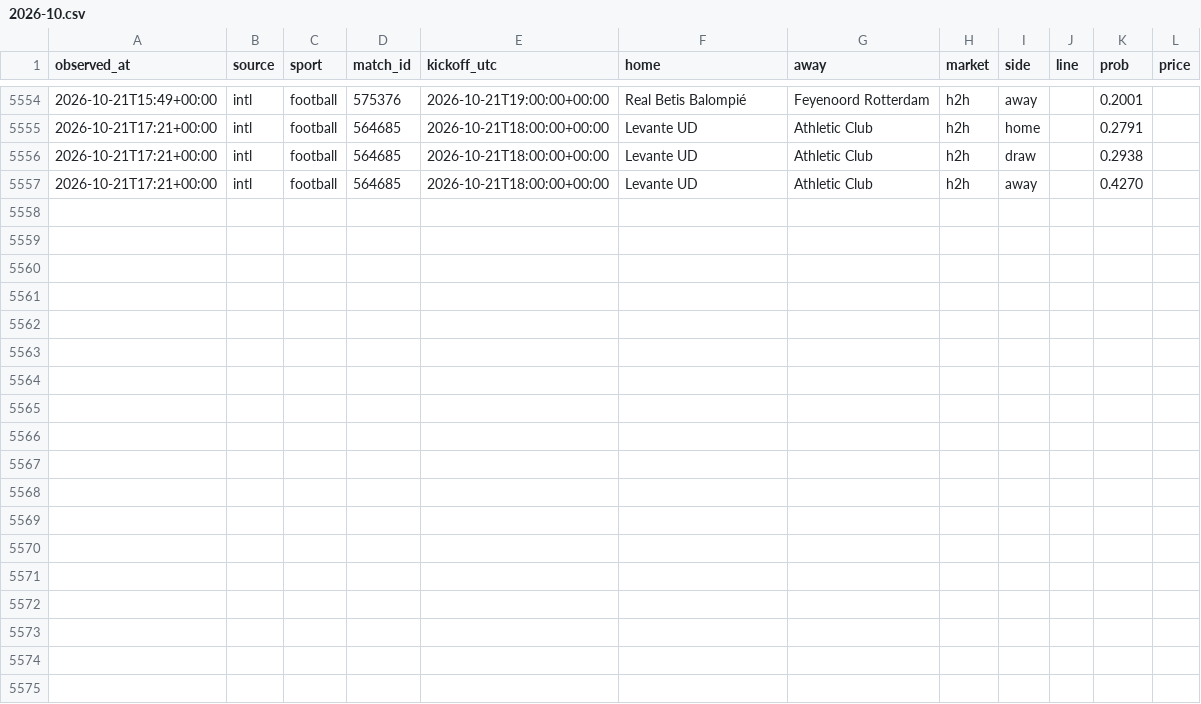
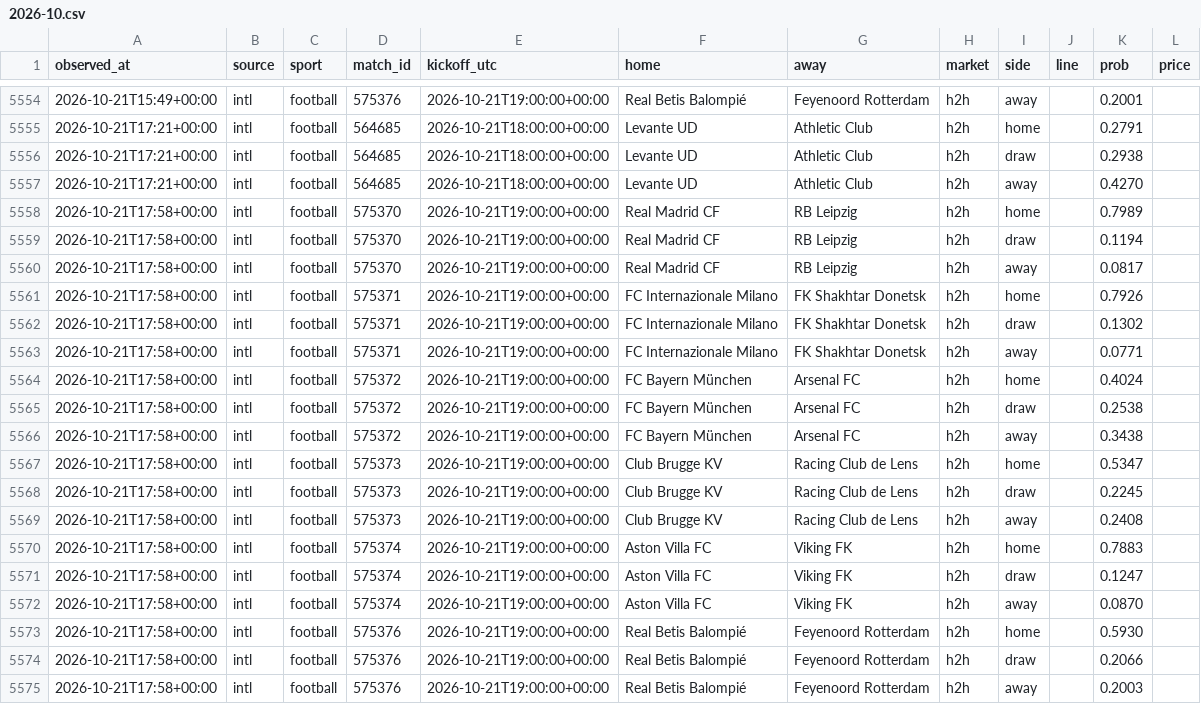
Before and after one commit to panchiyu1-cloud/sports-analyzer, a CSV file: data/moves/2026-10.csv, drawn as a sheet; only a part is shown, gaps mark what is left out.

```diff
--- a/data/moves/2026-10.csv
+++ b/data/moves/2026-10.csv
@@ -5557 +5557,19 @@ observed_at,source,sport,match_id,kickoff_utc,home,away,market,side,line,prob,pr
 2026-10-21T17:21+00:00,intl,football,564685,2026-10-21T18:00:00+00:00,Levante UD,Athletic Club,h2h,away,,0.4270,
+2026-10-21T17:58+00:00,intl,football,575370,2026-10-21T19:00:00+00:00,Real Madrid CF,RB Leipzig,h2h,home,,0.7989,
+2026-10-21T17:58+00:00,intl,football,575370,2026-10-21T19:00:00+00:00,Real Madrid CF,RB Leipzig,h2h,draw,,0.1194,
+2026-10-21T17:58+00:00,intl,football,575370,2026-10-21T19:00:00+00:00,Real Madrid CF,RB Leipzig,h2h,away,,0.0817,
+2026-10-21T17:58+00:00,intl,football,575371,2026-10-21T19:00:00+00:00,FC Internazionale Milano,FK Shakhtar Donetsk,h2h,home,,0.7926,
+2026-10-21T17:58+00:00,intl,football,575371,2026-10-21T19:00:00+00:00,FC Internazionale Milano,FK Shakhtar Donetsk,h2h,draw,,0.1302,
+2026-10-21T17:58+00:00,intl,football,575371,2026-10-21T19:00:00+00:00,FC Internazionale Milano,FK Shakhtar Donetsk,h2h,away,,0.0771,
+2026-10-21T17:58+00:00,intl,football,575372,2026-10-21T19:00:00+00:00,FC Bayern München,Arsenal FC,h2h,home,,0.4024,
+2026-10-21T17:58+00:00,intl,football,575372,2026-10-21T19:00:00+00:00,FC Bayern München,Arsenal FC,h2h,draw,,0.2538,
+2026-10-21T17:58+00:00,intl,football,575372,2026-10-21T19:00:00+00:00,FC Bayern München,Arsenal FC,h2h,away,,0.3438,
+2026-10-21T17:58+00:00,intl,football,575373,2026-10-21T19:00:00+00:00,Club Brugge KV,Racing Club de Lens,h2h,home,,0.5347,
+2026-10-21T17:58+00:00,intl,football,575373,2026-10-21T19:00:00+00:00,Club Brugge KV,Racing Club de Lens,h2h,draw,,0.2245,
+2026-10-21T17:58+00:00,intl,football,575373,2026-10-21T19:00:00+00:00,Club Brugge KV,Racing Club de Lens,h2h,away,,0.2408,
+2026-10-21T17:58+00:00,intl,football,575374,2026-10-21T19:00:00+00:00,Aston Villa FC,Viking FK,h2h,home,,0.7883,
+2026-10-21T17:58+00:00,intl,football,575374,2026-10-21T19:00:00+00:00,Aston Villa FC,Viking FK,h2h,draw,,0.1247,
+2026-10-21T17:58+00:00,intl,football,575374,2026-10-21T19:00:00+00:00,Aston Villa FC,Viking FK,h2h,away,,0.0870,
+2026-10-21T17:58+00:00,intl,football,575376,2026-10-21T19:00:00+00:00,Real Betis Balompié,Feyenoord Rotterdam,h2h,home,,0.5930,
+2026-10-21T17:58+00:00,intl,football,575376,2026-10-21T19:00:00+00:00,Real Betis Balompié,Feyenoord Rotterdam,h2h,draw,,0.2066,
+2026-10-21T17:58+00:00,intl,football,575376,2026-10-21T19:00:00+00:00,Real Betis Balompié,Feyenoord Rotterdam,h2h,away,,0.2003,
```
Also changed, not shown: 12 other files.
